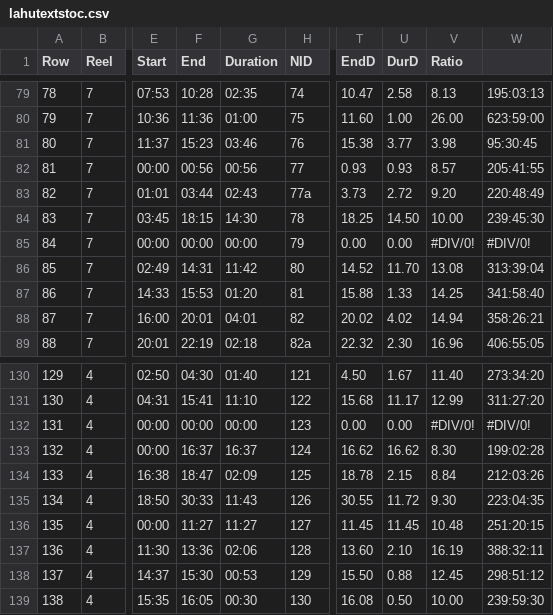
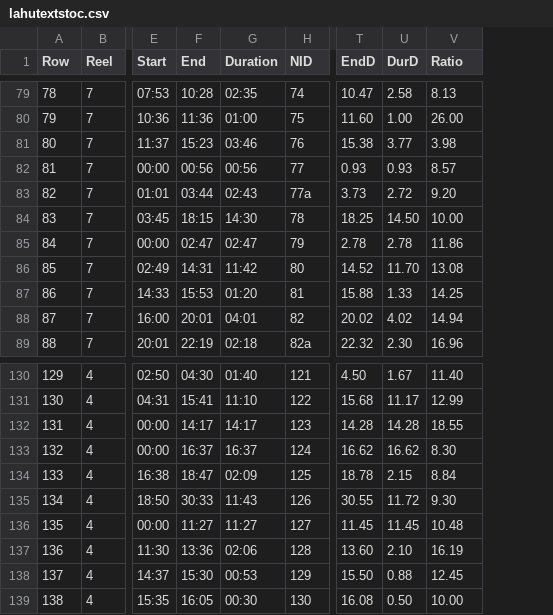
Before and after one commit to dwbruhn/stedt, a CSV file: rootcanal/py/lahutextstoc.csv, drawn as a sheet; only a part is shown, gaps mark what is left out; removed rows and columns are numbered as before the commit, all else as after; the diff covers the shown part only; the diff names each change by its address in the sheet, - before the commit and + after, or states it on an @@ line.

```diff
--- a/rootcanal/py/lahutextstoc.csv
+++ b/rootcanal/py/lahutextstoc.csv
-column W, rows 79-89: 195:03:13 | 623:59:00 | 95:30:45 | 205:41:55 | 220:48:49 | 239:45:30 | #DIV/0! | 313:39:04 | 341:58:40 | 358:26:21 | 406:55:05; rows 130-139: 273:34:20 | 311:27:20 | #DIV/0! | 199:02:28 | 212:03:26 | 223:04:35 | 251:20:15 | 388:32:11 | 298:51:12 | 239:59:30
-F85 (End): 00:00
+F85 (End): 02:47
-G85 (Duration): 00:00
+G85 (Duration): 02:47
-T85 (EndD): 0.00
+T85 (EndD): 2.78
-U85 (DurD): 0.00
+U85 (DurD): 2.78
-V85 (Ratio): #DIV/0!
+V85 (Ratio): 11.86
-F132 (End): 00:00
+F132 (End): 14:17
-G132 (Duration): 00:00
+G132 (Duration): 14:17
-T132 (EndD): 0.00
+T132 (EndD): 14.28
-U132 (DurD): 0.00
+U132 (DurD): 14.28
-V132 (Ratio): #DIV/0!
+V132 (Ratio): 18.55
```
Also changed, not shown: 2 added rows, 2 removed rows and 28 edited cells elsewhere in this file, 1 other file.
